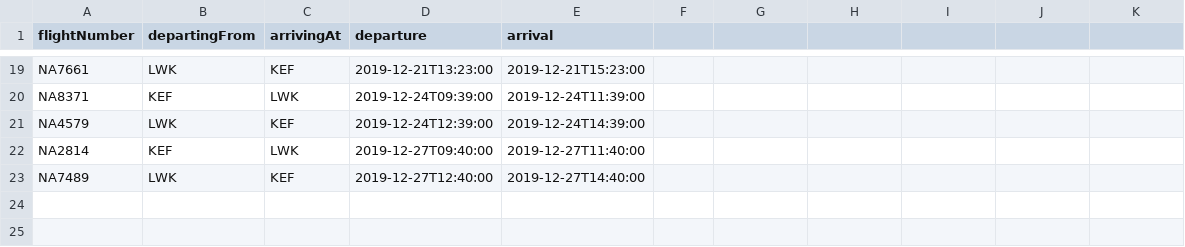
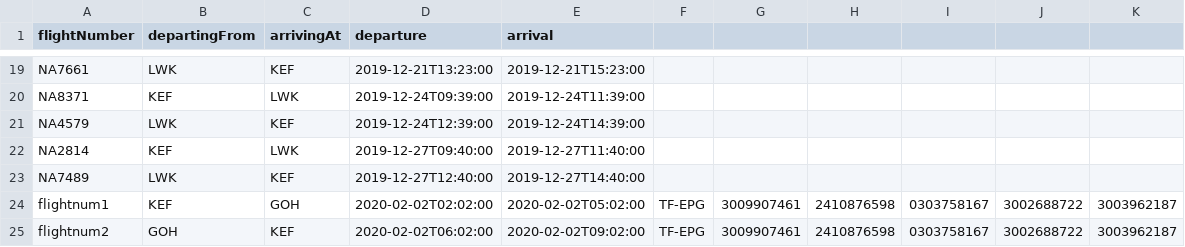
Before and after one commit to fridriks19/Final_programing_assignment1, a CSV file: data/UpcomingFlights.csv, drawn as a sheet; only a part is shown, gaps mark what is left out; the diff names each change by its address in the sheet, - before the commit and + after, or states it on an @@ line.

```diff
--- a/data/UpcomingFlights.csv
+++ b/data/UpcomingFlights.csv
+row 24: flightnum1 | KEF | GOH | 2020-02-02T02:02:00 | 2020-02-02T05:02:00 | TF-EPG | 3009907461 | 2410876598 | 0303758167 | 3002688722 | 3003962187
+row 25: flightnum2 | GOH | KEF | 2020-02-02T06:02:00 | 2020-02-02T09:02:00 | TF-EPG | 3009907461 | 2410876598 | 0303758167 | 3002688722 | 3003962187
```
Also changed, not shown: data/voyage.csv, 19 other files.
